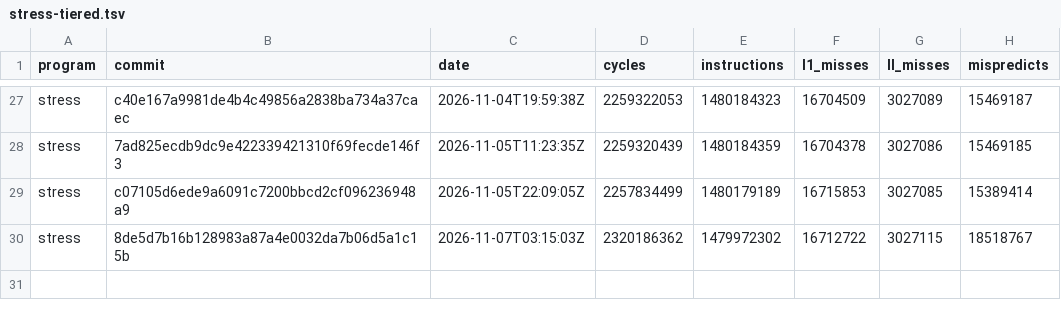
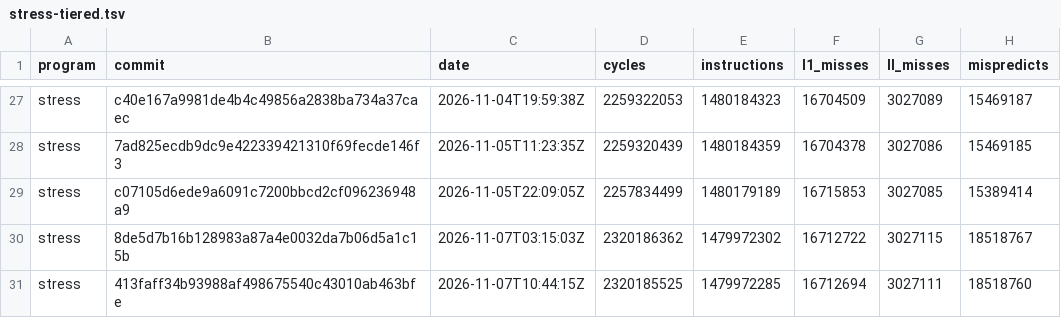
Before and after one commit to zane-lang/compiler, a TSV file: stress-tiered.tsv, drawn as a sheet; only a part is shown, gaps mark what is left out.

```diff
--- a/stress-tiered.tsv
+++ b/stress-tiered.tsv
@@ -30 +30,2 @@ stress	c07105d6ede9a6091c7200bbcd2cf096236948a9	2026-11-05T22:09:05Z	2257834499
 stress	8de5d7b16b128983a87a4e0032da7b06d5a1c15b	2026-11-07T03:15:03Z	2320186362	1479972302	16712722	3027115	18518767
+stress	413faff34b93988af498675540c43010ab463bfe	2026-11-07T10:44:15Z	2320185525	1479972285	16712694	3027111	18518760
```
Also changed, not shown: latest.tsv, stress-plain.tsv, 1 other file.
